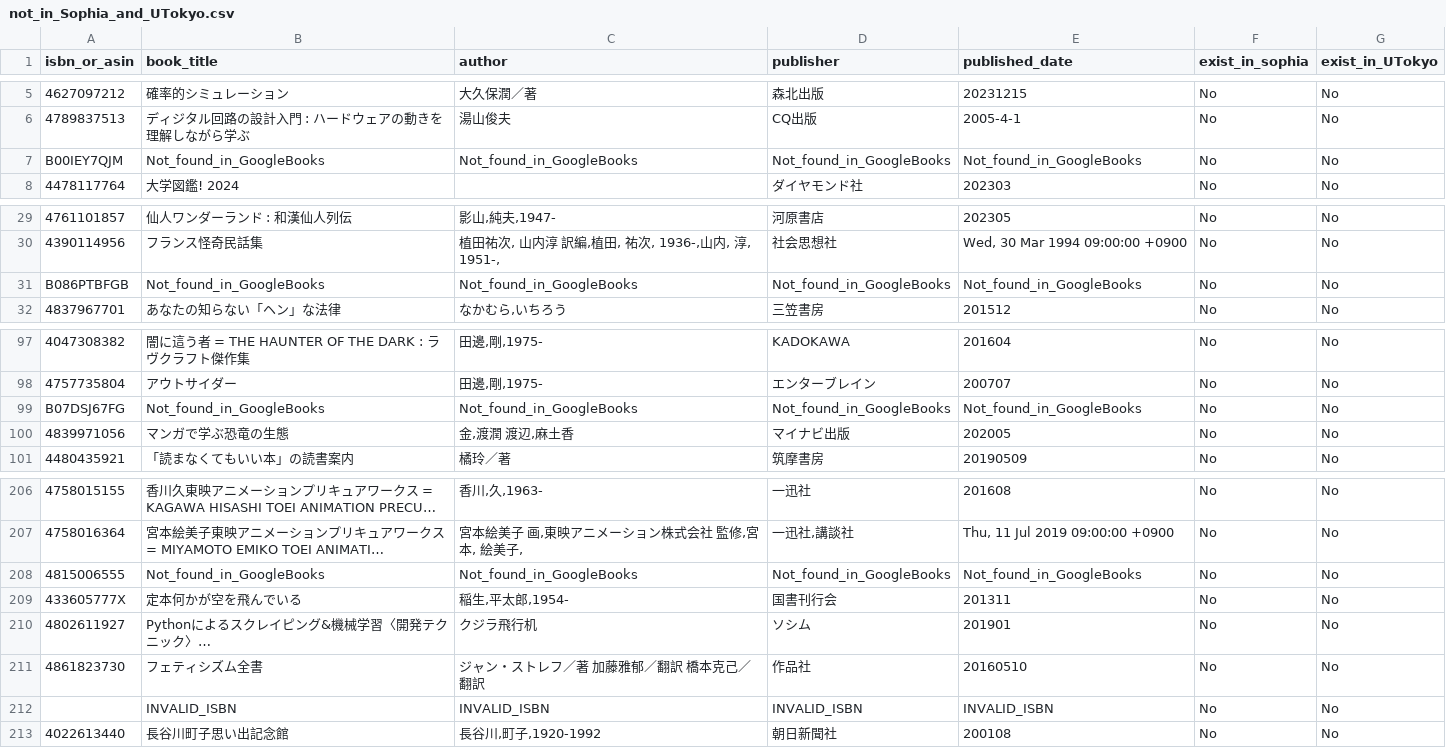
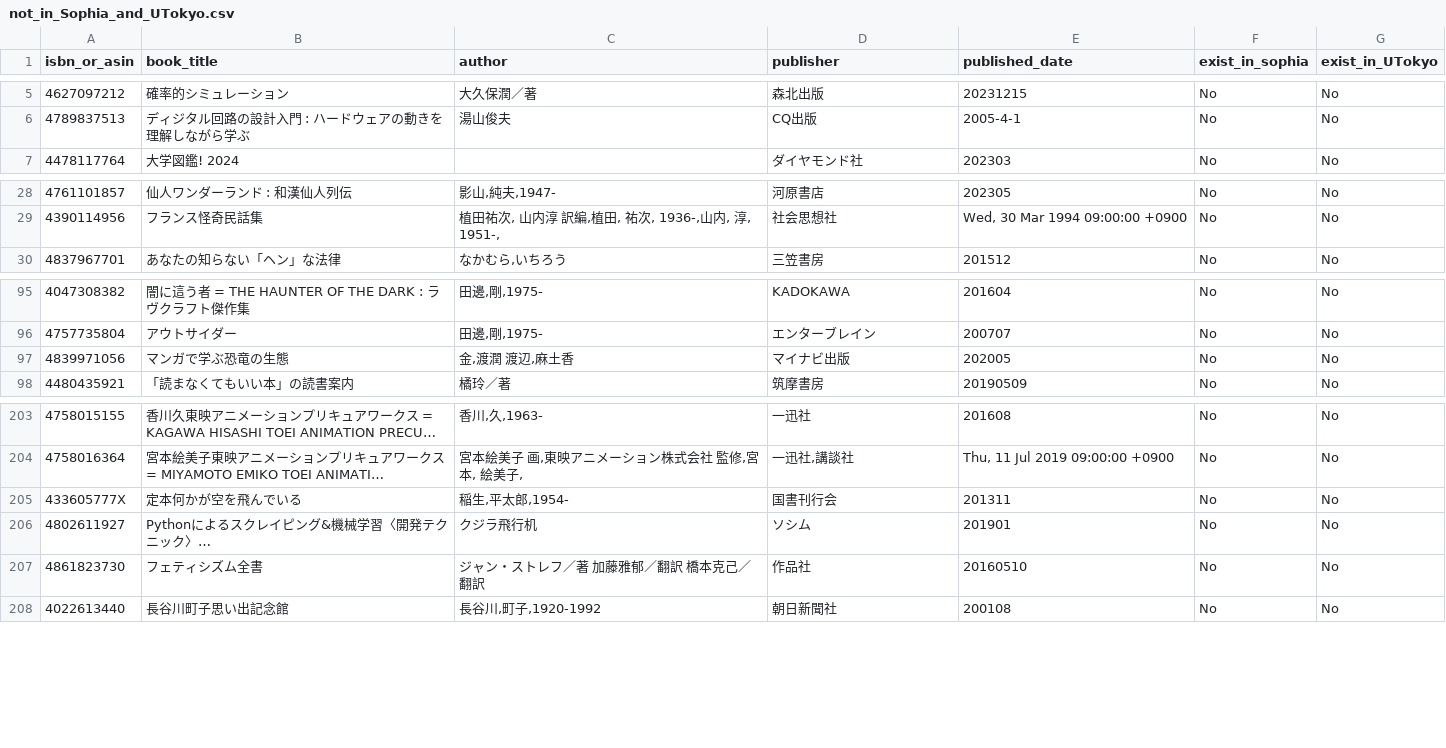
Before and after one commit to stepney141/favs, a CSV file: bookmeter_wish/not_in_Sophia_and_UTokyo.csv, drawn as a sheet; only a part is shown, gaps mark what is left out; long unchanged cells end in …; the diff names each change by its address in the sheet, - before the commit and + after, or states it on an @@ line.

Commit message:
fix: [bookmeter_wish] シェルスクリプトのバグ取り

```diff
--- a/bookmeter_wish/not_in_Sophia_and_UTokyo.csv
+++ b/bookmeter_wish/not_in_Sophia_and_UTokyo.csv
-row 7: B00IEY7QJM | Not_found_in_GoogleBooks | Not_found_in_GoogleBooks | Not_found_in_GoogleBooks | Not_found_in_GoogleBooks | No | No
-row 31: B086PTBFGB | Not_found_in_GoogleBooks | Not_found_in_GoogleBooks | Not_found_in_GoogleBooks | Not_found_in_GoogleBooks | No | No
-row 99: B07DSJ67FG | Not_found_in_GoogleBooks | Not_found_in_GoogleBooks | Not_found_in_GoogleBooks | Not_found_in_GoogleBooks | No | No
-row 208: 4815006555 | Not_found_in_GoogleBooks | Not_found_in_GoogleBooks | Not_found_in_GoogleBooks | Not_found_in_GoogleBooks | No | No
-row 212:  | INVALID_ISBN | INVALID_ISBN | INVALID_ISBN | INVALID_ISBN | No | No
```
Also changed, not shown: bookmeter_wish/not_in_Sophia.csv, bookmeter_wish/not_in_UTokyo.csv, 1 other file.
